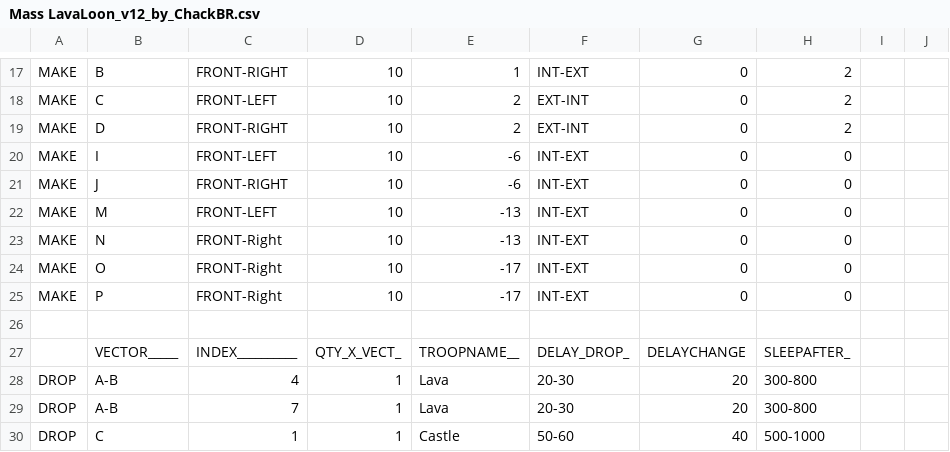
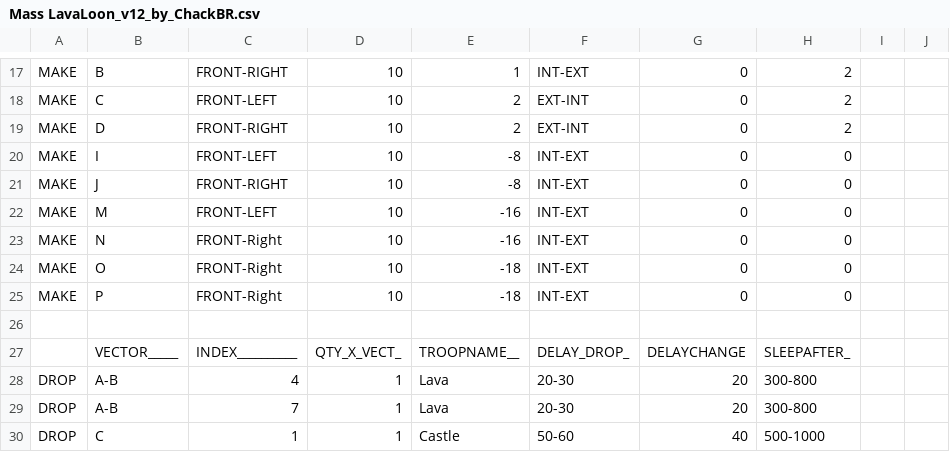
Before and after one commit to ChackBR/MyBot6_DocM, a CSV file: CSV/Attack/Mass LavaLoon_v12_by_ChackBR.csv, drawn as a sheet; only a part is shown, gaps mark what is left out.

Commit message:
MyBot v6.5.x [FFC + Multi Finger, SmartZap + ...]
Release DocM_2605 ( Doc Octopus with Switch Account )
1: Sinc with MyBot v6.5.2
2: Sinc Doc Octopus 3.5.2
2: Add Quick Train "1,2" and "1,2,3" with DEB( Don't Empty Barracks )
3: Multi Finger Attacks
4: CSV Deploy Speed Mode

Mod Features:
1: Classic Four Finger
2: Multi Finger Attacks
3: Max CCWT Logout Time
4: MultiFarm
...

Signed-off-by: ChackBR <chacalgo@gmail.com>

```diff
--- a/CSV/Attack/Mass LavaLoon_v12_by_ChackBR.csv
+++ b/CSV/Attack/Mass LavaLoon_v12_by_ChackBR.csv
@@ -19,8 +19,8 @@ MAKE  |C          |FRONT-LEFT     |10         |2          |EXT-INT    |0
 MAKE  |D          |FRONT-RIGHT    |10         |2          |EXT-INT    |0          |2          |            |
-MAKE  |I          |FRONT-LEFT     |10         |-6         |INT-EXT    |0          |0          |            |
-MAKE  |J          |FRONT-RIGHT    |10         |-6         |INT-EXT    |0          |0          |            |
-MAKE  |M          |FRONT-LEFT     |10         |-13        |INT-EXT    |0          |0          |            |
-MAKE  |N          |FRONT-Right    |10         |-13        |INT-EXT    |0          |0          |            |
-MAKE  |O          |FRONT-Right    |10         |-17        |INT-EXT    |0          |0          |            |
-MAKE  |P          |FRONT-Right    |10         |-17        |INT-EXT    |0          |0          |            |
+MAKE  |I          |FRONT-LEFT     |10         |-8         |INT-EXT    |0          |0          |            |
+MAKE  |J          |FRONT-RIGHT    |10         |-8         |INT-EXT    |0          |0          |            |
+MAKE  |M          |FRONT-LEFT     |10         |-16        |INT-EXT    |0          |0          |            |
+MAKE  |N          |FRONT-Right    |10         |-16        |INT-EXT    |0          |0          |            |
+MAKE  |O          |FRONT-Right    |10         |-18        |INT-EXT    |0          |0          |            |
+MAKE  |P          |FRONT-Right    |10         |-18        |INT-EXT    |0          |0          |            |
       |           |               |           |           |           |           |           |            |
```
Also changed, not shown: 6 other files.
